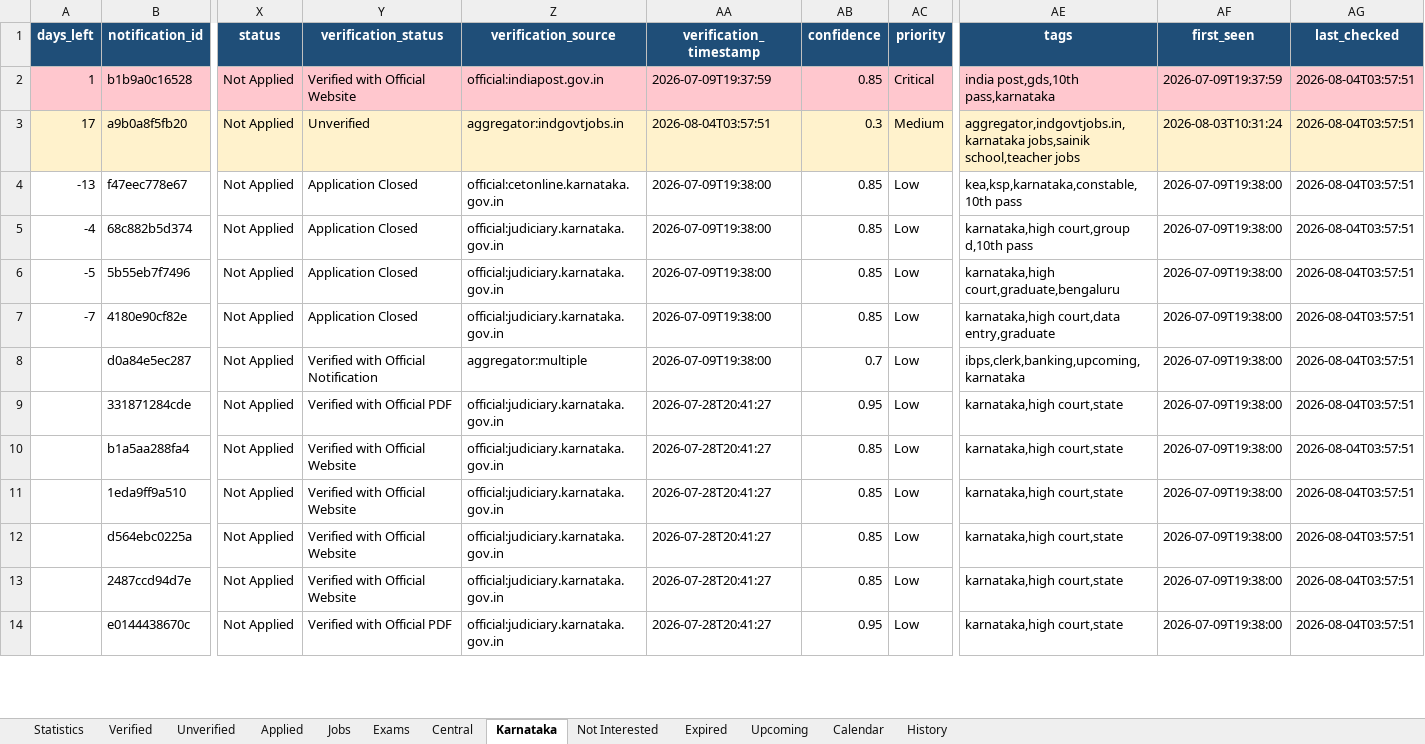
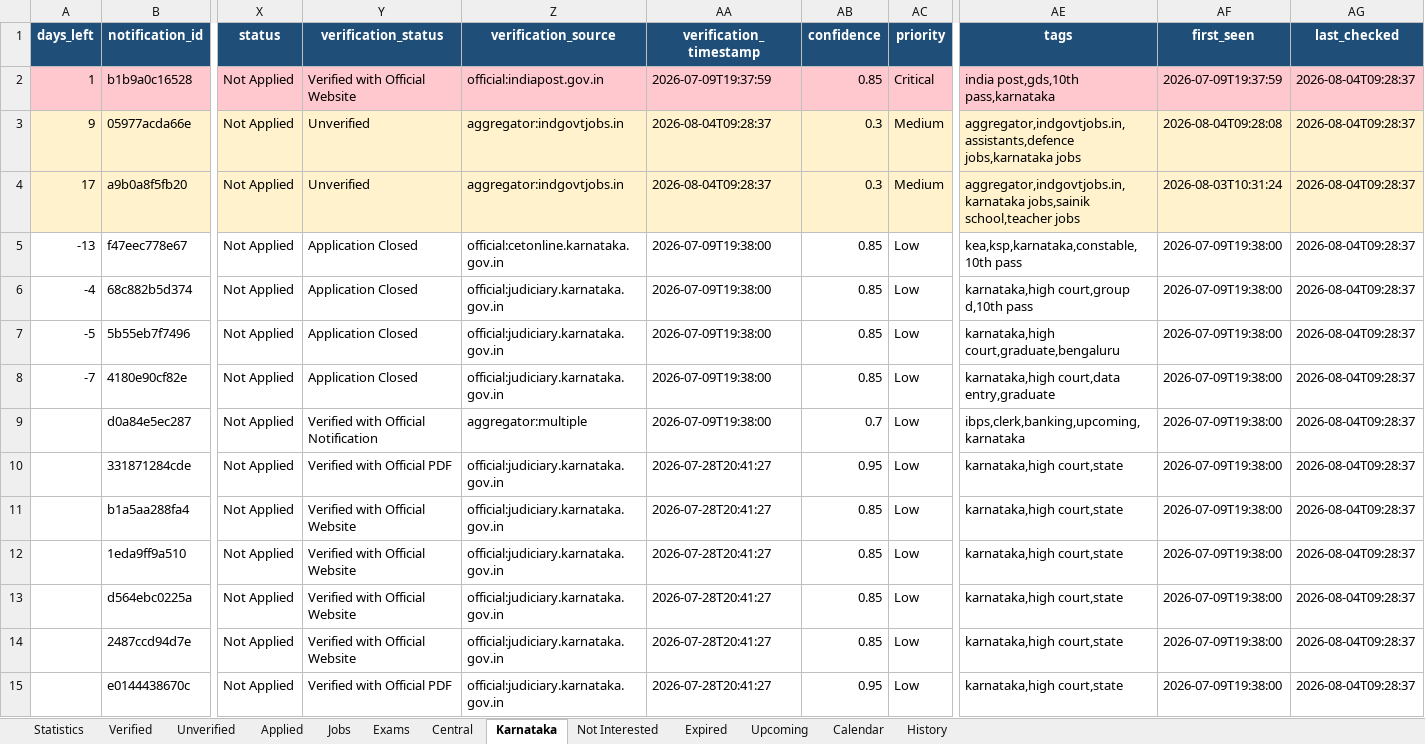
Before and after one commit to DarkWeb2024/govt-jobs-tracker, an Excel workbook: docs/data/latest.xlsx, sheet Karnataka, drawn as a sheet; only a part is shown, gaps mark what is left out; values as stored, in another font and other column widths than the file's, no borders; addresses are those after the commit; rows hold the shown columns only; the diff covers the shown part only; the diff names each change by its address in the sheet, - before the commit and + after, or states it on an @@ line.

```diff
--- a/docs/data/latest.xlsx (sheet Karnataka)
+++ b/docs/data/latest.xlsx (sheet Karnataka)
-AG2 (last_checked): 2026-08-04T03:57:51
+AG2 (last_checked): 2026-08-04T09:28:37
+row 3: 9 | 05977acda66e | Not Applied | Unverified | aggregator:indgovtjobs.in | 2026-08-04T09:28:37 | 0.3 | Medium | aggregator,indgovtjobs.in,assistants,defence jobs,karnataka jobs | 2026-08-04T09:28:08 | 2026-08-04T09:28:37
-AA4 (verification_timestamp): 2026-08-04T03:57:51
+AA4 (verification_timestamp): 2026-08-04T09:28:37
-AG4:AG15 (last_checked): 2026-08-04T03:57:51
+AG4:AG15 (last_checked): 2026-08-04T09:28:37
```
Also changed, not shown: 6 added rows and 222 edited cells elsewhere in this sheet, sheet Jobs, sheet Central, sheet Unverified, sheet Expired, sheet Verified, sheet Upcoming, 5 more sheets, 5 other files.
